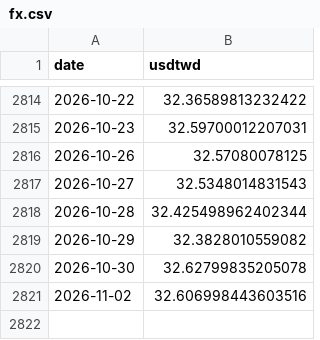
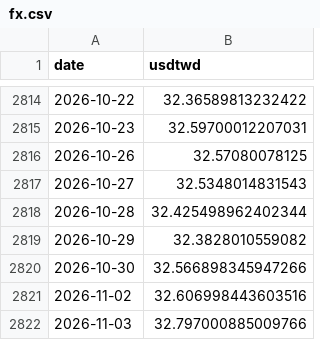
Before and after one commit to bamoo124-arch/tw-market-score, a CSV file: data/fx.csv, drawn as a sheet; only a part is shown, gaps mark what is left out.

```diff
--- a/data/fx.csv
+++ b/data/fx.csv
@@ -2819,3 +2819,4 @@ date,usdtwd
 2026-10-29,32.3828010559082
-2026-10-30,32.62799835205078
+2026-10-30,32.566898345947266
 2026-11-02,32.606998443603516
+2026-11-03,32.797000885009766
```
Also changed, not shown: data/fut_oi.csv, data/prices.csv, 5 other files.
